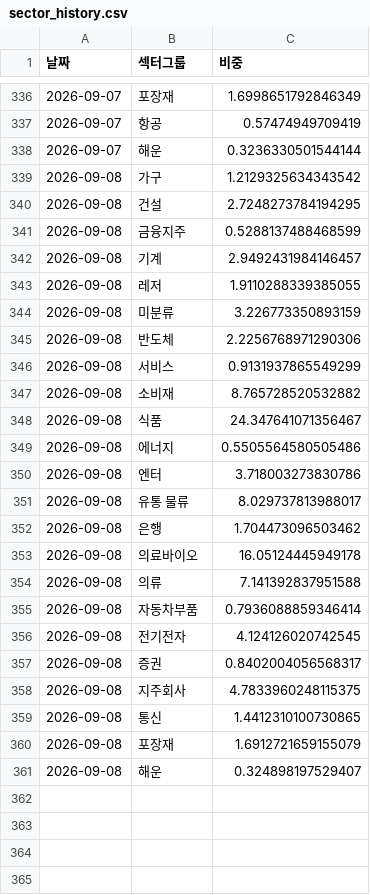
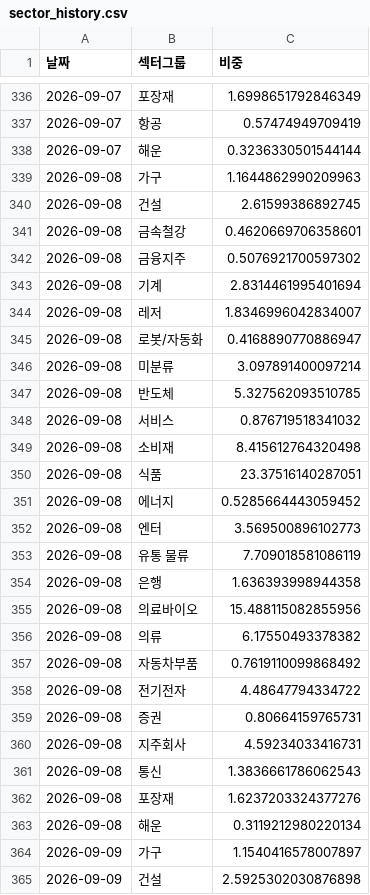
Before and after one commit to frel7022-png/orchestra, a CSV file: sector_history.csv, drawn as a sheet; only a part is shown, gaps mark what is left out; the diff covers the shown part only.

Commit message:
9/8 매매일지 재반영(908.csv, NAVER 1주 매수 추가) + 9/9 매매일지 반영(909.csv)
- 9/8: 앞선 be49052에서 빠졌던 NAVER 1주 @214,000 매수 포함 → 매수 16건 672,350원
- 9/9: 코메론 3주 매도(실현 +2,714) / 메리츠금융지주 1주 매수
- index_history·bigcap_history 9/8·9/9를 fetch_daily_price_history 확정 종가로 정정
  (9/8 코스피 6954.52/코스닥 811.88, 9/9 7065.02/828.42)
- both_accounts.csv 재동기화, Claude's Read 9/8 노트를 NAVER 반영분으로 갱신

```diff
--- a/sector_history.csv
+++ b/sector_history.csv
@@ -338,24 +338,28 @@
 2026-09-07,해운,0.3236330501544144
-2026-09-08,가구,1.2129325634343542
-2026-09-08,건설,2.7248273784194295
-2026-09-08,금융지주,0.5288137488468599
-2026-09-08,기계,2.9492431984146457
-2026-09-08,레저,1.9110288339385055
-2026-09-08,미분류,3.226773350893159
-2026-09-08,반도체,2.2256768971290306
-2026-09-08,서비스,0.9131937865549299
-2026-09-08,소비재,8.765728520532882
-2026-09-08,식품,24.347641071356467
-2026-09-08,에너지,0.5505564580505486
-2026-09-08,엔터,3.718003273830786
-2026-09-08,유통 물류,8.029737813988017
-2026-09-08,은행,1.704473096503462
-2026-09-08,의료바이오,16.05124445949178
-2026-09-08,의류,7.141392837951588
-2026-09-08,자동차부품,0.7936088859346414
-2026-09-08,전기전자,4.124126020742545
-2026-09-08,증권,0.8402004056568317
-2026-09-08,지주회사,4.7833960248115375
-2026-09-08,통신,1.4412310100730865
-2026-09-08,포장재,1.6912721659155079
-2026-09-08,해운,0.324898197529407
+2026-09-08,가구,1.1644862990209963
+2026-09-08,건설,2.61599386892745
+2026-09-08,금속철강,0.4620669706358601
+2026-09-08,금융지주,0.5076921700597302
+2026-09-08,기계,2.8314461995401694
+2026-09-08,레저,1.8346996042834007
+2026-09-08,로봇/자동화,0.4168890770886947
+2026-09-08,미분류,3.097891400097214
+2026-09-08,반도체,5.327562093510785
+2026-09-08,서비스,0.876719518341032
+2026-09-08,소비재,8.415612764320498
+2026-09-08,식품,23.37516140287051
+2026-09-08,에너지,0.5285664443059452
+2026-09-08,엔터,3.569500896102773
+2026-09-08,유통 물류,7.709018581086119
+2026-09-08,은행,1.636393998944358
+2026-09-08,의료바이오,15.488115082855956
+2026-09-08,의류,6.17550493378382
+2026-09-08,자동차부품,0.7619110099868492
+2026-09-08,전기전자,4.48647794334722
+2026-09-08,증권,0.80664159765731
+2026-09-08,지주회사,4.59234033416731
+2026-09-08,통신,1.3836661786062543
+2026-09-08,포장재,1.6237203324377276
+2026-09-08,해운,0.3119212980220134
+2026-09-09,가구,1.1540416578007897
+2026-09-09,건설,2.5925302030876898
```
Also changed, not shown: 23 added rows elsewhere in this file, asset_history.csv, bigcap_history.csv, 6 other files.
